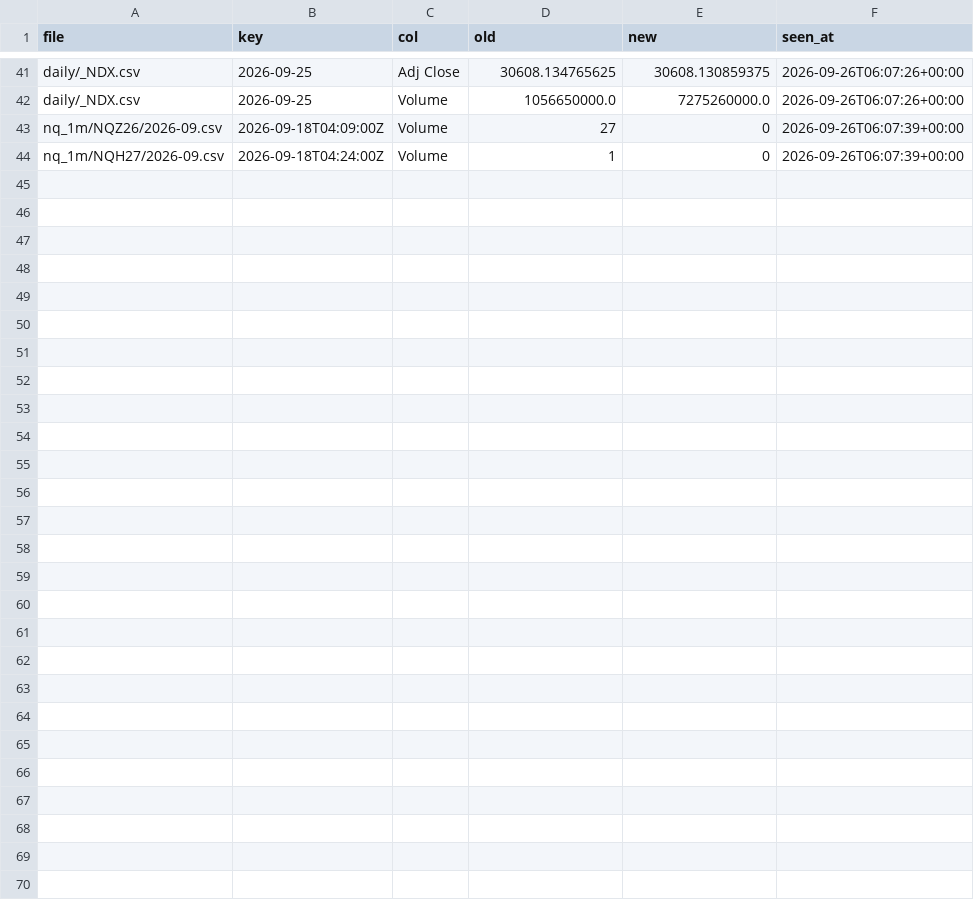
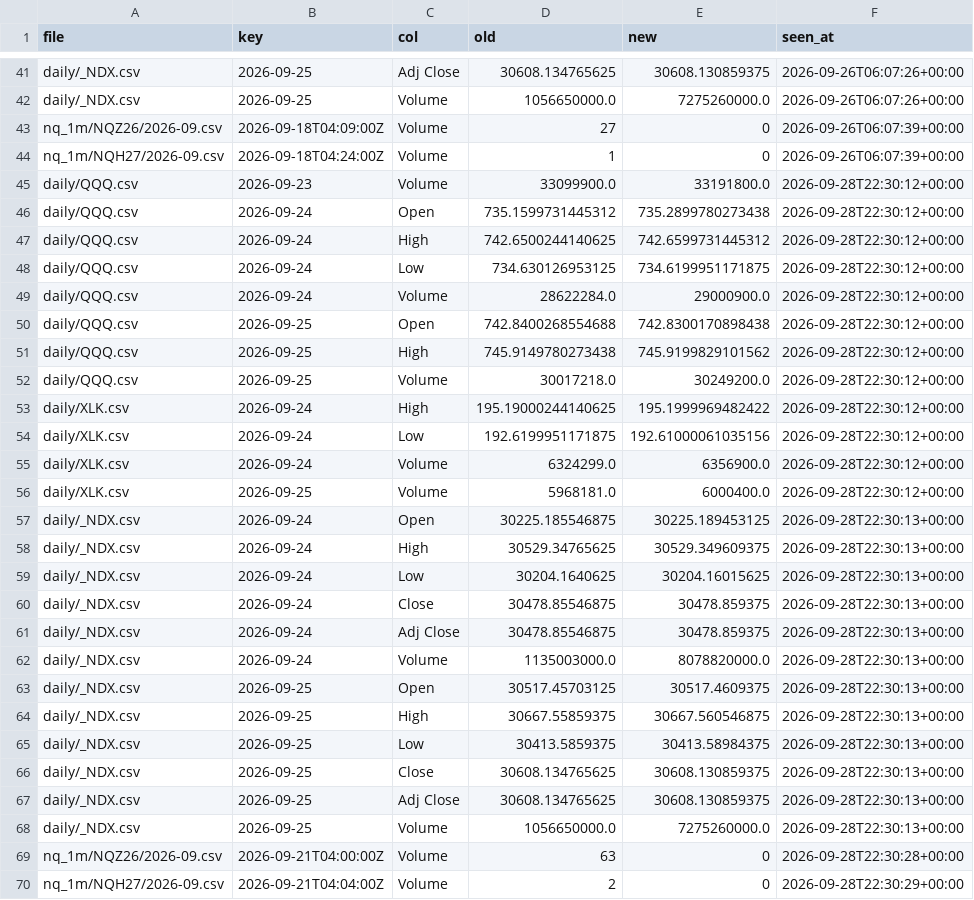
Before and after one commit to holdoutgroot-tech/holdout-ledger, a CSV file: ledger/prices/revisions.csv, drawn as a sheet; only a part is shown, gaps mark what is left out.

Commit message:
ledger sync (31 files)

```diff
--- a/ledger/prices/revisions.csv
+++ b/ledger/prices/revisions.csv
@@ -44 +44,27 @@ nq_1m/NQZ26/2026-09.csv,2026-09-18T04:09:00Z,Volume,27,0,2026-09-26T06:07:39+00:
 nq_1m/NQH27/2026-09.csv,2026-09-18T04:24:00Z,Volume,1,0,2026-09-26T06:07:39+00:00
+daily/QQQ.csv,2026-09-23,Volume,33099900.0,33191800.0,2026-09-28T22:30:12+00:00
+daily/QQQ.csv,2026-09-24,Open,735.1599731445312,735.2899780273438,2026-09-28T22:30:12+00:00
+daily/QQQ.csv,2026-09-24,High,742.6500244140625,742.6599731445312,2026-09-28T22:30:12+00:00
+daily/QQQ.csv,2026-09-24,Low,734.630126953125,734.6199951171875,2026-09-28T22:30:12+00:00
+daily/QQQ.csv,2026-09-24,Volume,28622284.0,29000900.0,2026-09-28T22:30:12+00:00
+daily/QQQ.csv,2026-09-25,Open,742.8400268554688,742.8300170898438,2026-09-28T22:30:12+00:00
+daily/QQQ.csv,2026-09-25,High,745.9149780273438,745.9199829101562,2026-09-28T22:30:12+00:00
+daily/QQQ.csv,2026-09-25,Volume,30017218.0,30249200.0,2026-09-28T22:30:12+00:00
+daily/XLK.csv,2026-09-24,High,195.19000244140625,195.1999969482422,2026-09-28T22:30:12+00:00
+daily/XLK.csv,2026-09-24,Low,192.6199951171875,192.61000061035156,2026-09-28T22:30:12+00:00
+daily/XLK.csv,2026-09-24,Volume,6324299.0,6356900.0,2026-09-28T22:30:12+00:00
+daily/XLK.csv,2026-09-25,Volume,5968181.0,6000400.0,2026-09-28T22:30:12+00:00
+daily/_NDX.csv,2026-09-24,Open,30225.185546875,30225.189453125,2026-09-28T22:30:13+00:00
+daily/_NDX.csv,2026-09-24,High,30529.34765625,30529.349609375,2026-09-28T22:30:13+00:00
+daily/_NDX.csv,2026-09-24,Low,30204.1640625,30204.16015625,2026-09-28T22:30:13+00:00
+daily/_NDX.csv,2026-09-24,Close,30478.85546875,30478.859375,2026-09-28T22:30:13+00:00
+daily/_NDX.csv,2026-09-24,Adj Close,30478.85546875,30478.859375,2026-09-28T22:30:13+00:00
+daily/_NDX.csv,2026-09-24,Volume,1135003000.0,8078820000.0,2026-09-28T22:30:13+00:00
+daily/_NDX.csv,2026-09-25,Open,30517.45703125,30517.4609375,2026-09-28T22:30:13+00:00
+daily/_NDX.csv,2026-09-25,High,30667.55859375,30667.560546875,2026-09-28T22:30:13+00:00
+daily/_NDX.csv,2026-09-25,Low,30413.5859375,30413.58984375,2026-09-28T22:30:13+00:00
+daily/_NDX.csv,2026-09-25,Close,30608.134765625,30608.130859375,2026-09-28T22:30:13+00:00
+daily/_NDX.csv,2026-09-25,Adj Close,30608.134765625,30608.130859375,2026-09-28T22:30:13+00:00
+daily/_NDX.csv,2026-09-25,Volume,1056650000.0,7275260000.0,2026-09-28T22:30:13+00:00
+nq_1m/NQZ26/2026-09.csv,2026-09-21T04:00:00Z,Volume,63,0,2026-09-28T22:30:28+00:00
+nq_1m/NQH27/2026-09.csv,2026-09-21T04:04:00Z,Volume,2,0,2026-09-28T22:30:29+00:00
```
Also changed, not shown: ledger/prices/daily/CPER.csv, ledger/prices/daily/IWM.csv, 28 other files.
